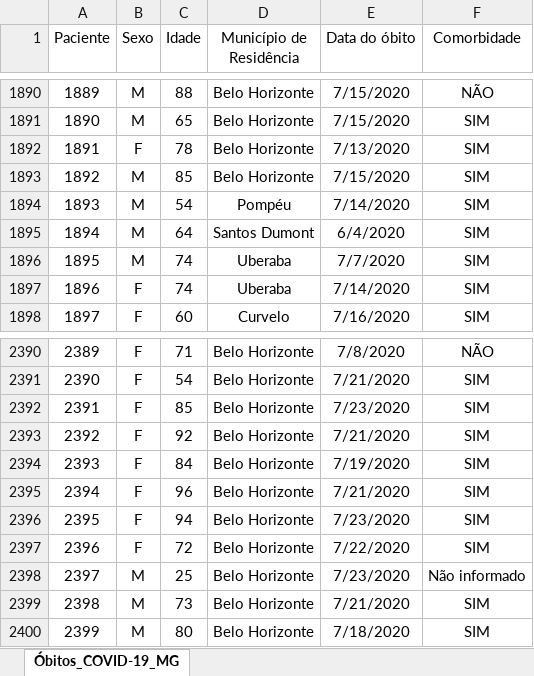
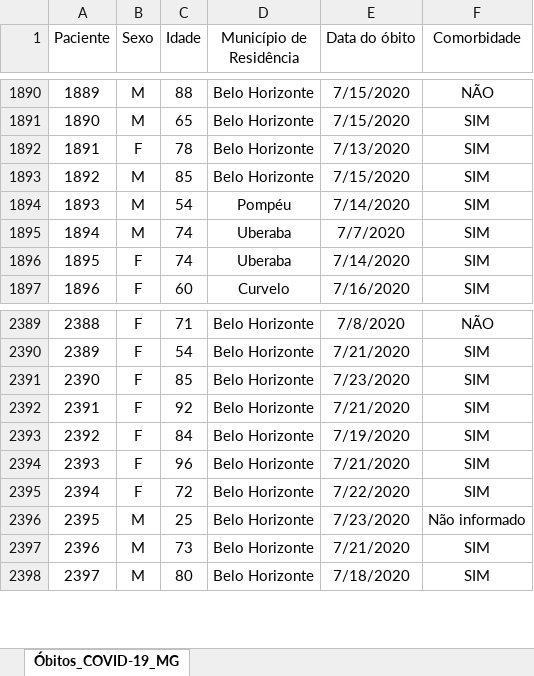
Before and after one commit to transparencia-mg/obitos-confirmados-covid-19, an Excel workbook: data-raw/OBITOS_CONF_COVID-19_MG.xlsx, sheet Óbitos_COVID-19_MG, drawn as a sheet; only a part is shown, gaps mark what is left out; values as stored, in another font and other column widths than the file's, no borders; removed rows and columns are numbered as before the commit, all else as after; the diff covers the shown part only; the diff names each change by its address in the sheet, - before the commit and + after, or states it on an @@ line.

Commit message:
Atualiza obitos

```diff
--- a/data-raw/OBITOS_CONF_COVID-19_MG.xlsx (sheet Óbitos_COVID-19_MG)
+++ b/data-raw/OBITOS_CONF_COVID-19_MG.xlsx (sheet Óbitos_COVID-19_MG)
-row 1895: 1894 | M | 64 | Santos Dumont | 6/4/2020 | SIM
@@ column A (Paciente) renumbered between rows 1895 and 2550 @@
-row 2396: 2395 | F | 94 | Belo Horizonte | 7/23/2020 | SIM
```
Also changed, not shown: 59 added rows elsewhere in this sheet, 1 other file.
